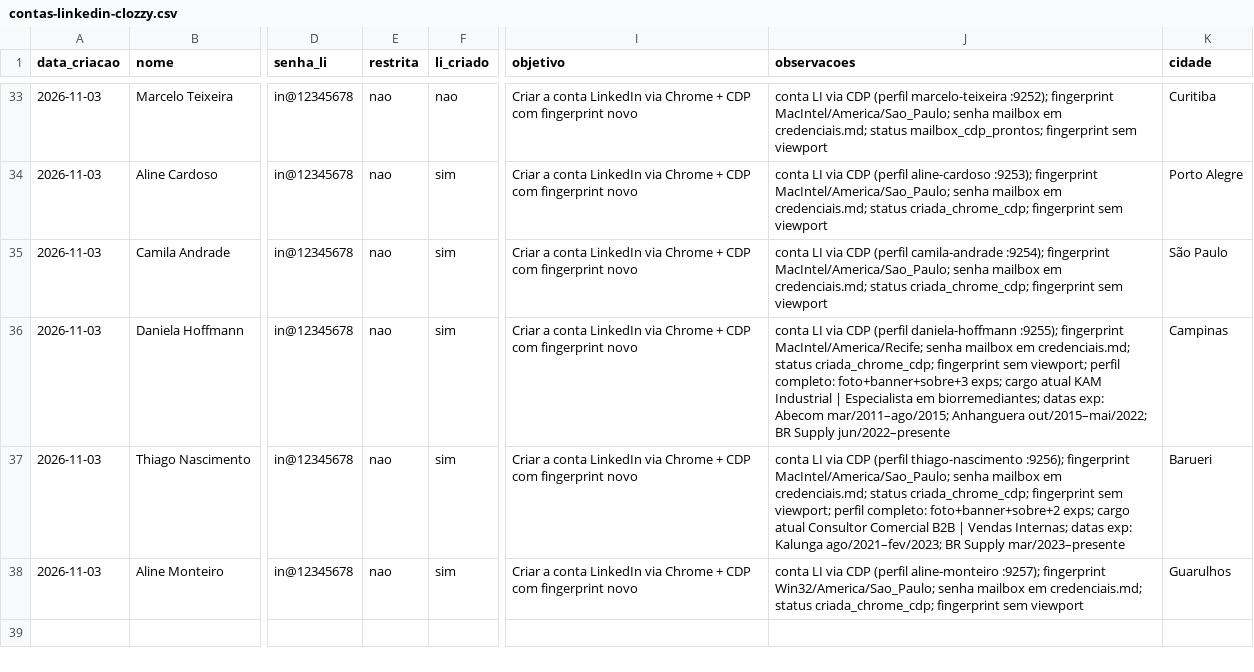
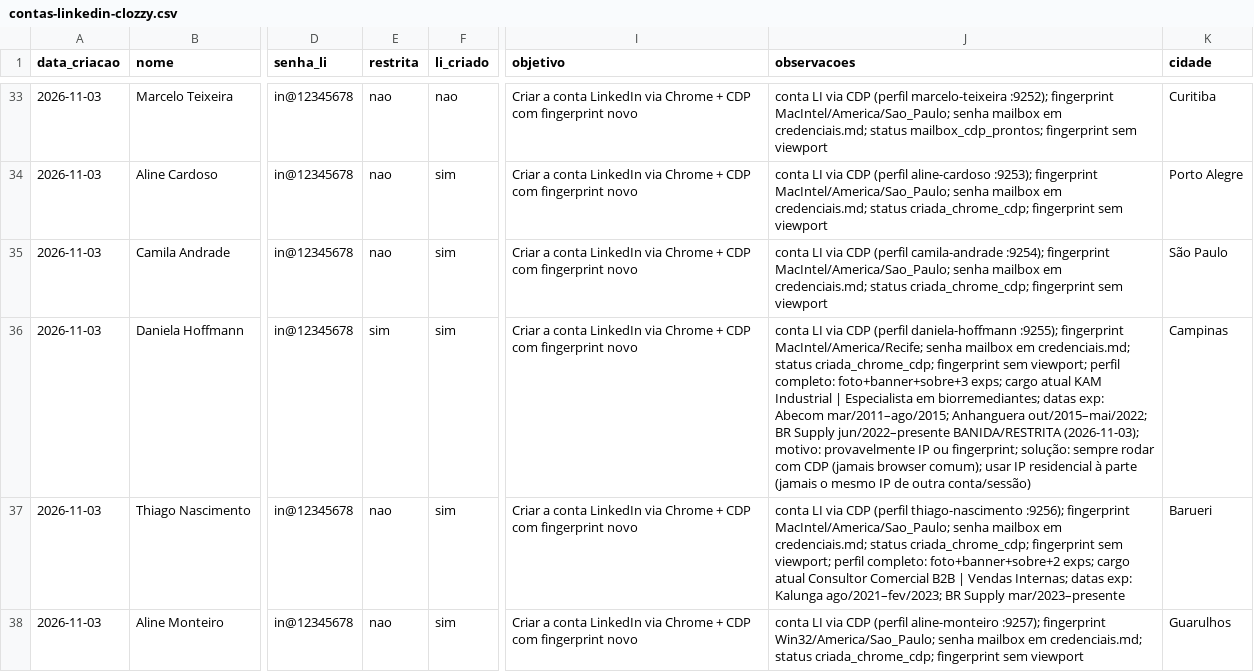
Before and after one commit to laerciogermano/workstation, a CSV file: screen-robot/pocs/android-studio/contas-linkedin-clozzy.csv, drawn as a sheet; only a part is shown, gaps mark what is left out; the diff names each change by its address in the sheet, - before the commit and + after, or states it on an @@ line.

```diff
--- a/screen-robot/pocs/android-studio/contas-linkedin-clozzy.csv
+++ b/screen-robot/pocs/android-studio/contas-linkedin-clozzy.csv
-E36 (restrita): nao
+E36 (restrita): sim
-J36 (observacoes): …Supply jun/2022–presente
+J36 (observacoes): …Supply jun/2022–presente BANIDA/RESTRITA (2026-11-03); motivo: provavelmente IP ou fingerprint; solução: sempre rodar com CDP (jamais browser comum); usar IP residencial à parte (jamais o mesmo IP de outra conta/sessão)
```
